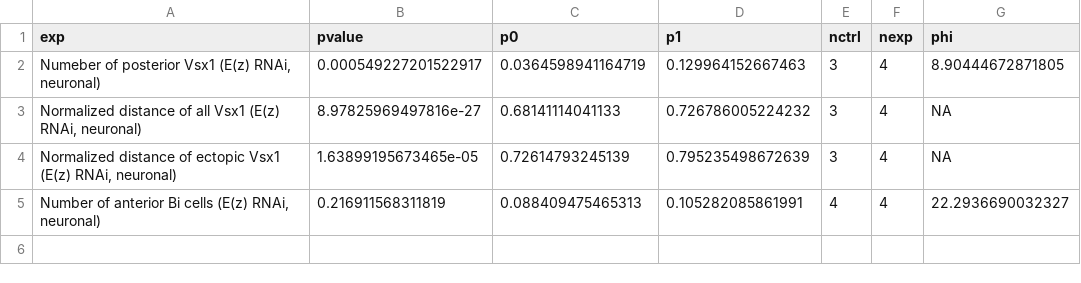
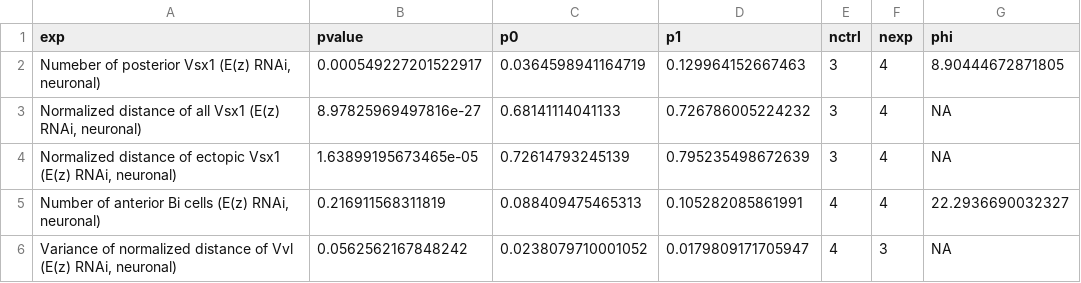
Before and after one commit to chenyenchung/Chen_et_al_2026_microscopy_quant, a CSV file: result/fig4/stat.csv, drawn as a sheet; the diff names each change by its address in the sheet, - before the commit and + after, or states it on an @@ line.

Commit message:
Quantify Vvl under E(z) RNAi

```diff
--- a/result/fig4/stat.csv
+++ b/result/fig4/stat.csv
+row 6: Variance of normalized distance of Vvl (E(z) RNAi, neuronal) | 0.0562562167848242 | 0.0238079710001052 | 0.0179809171705947 | 4 | 3 | NA
```
Also changed, not shown: 10 other files.
